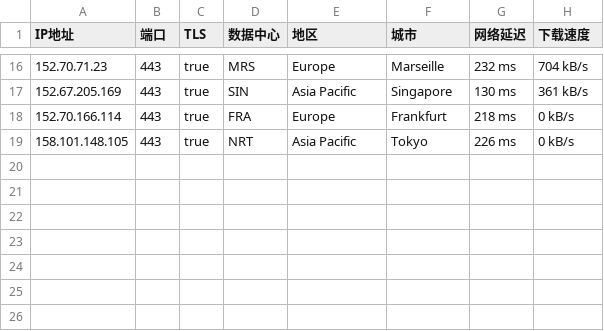
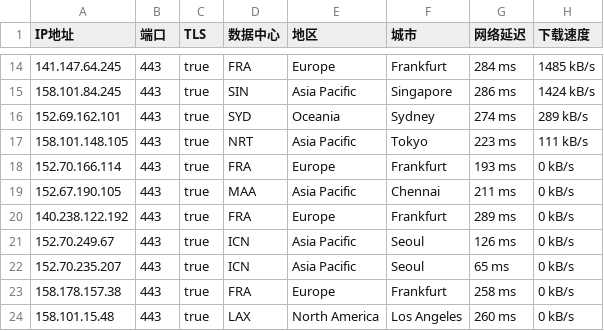
Before and after one commit to ailx1101/Cloudflare-IP-SpeedTest, a CSV file: ip.csv, drawn as a sheet; only a part is shown, gaps mark what is left out; the diff covers the shown part only.

```diff
--- a/ip.csv
+++ b/ip.csv
@@ -16,4 +14,11 @@ IP地址,端口,TLS,数据中心,地区,城市,网络延迟,下载速度
-152.70.71.23,443,true,MRS,Europe,Marseille,232 ms,704 kB/s
-152.67.205.169,443,true,SIN,Asia Pacific,Singapore,130 ms,361 kB/s
-152.70.166.114,443,true,FRA,Europe,Frankfurt,218 ms,0 kB/s
-158.101.148.105,443,true,NRT,Asia Pacific,Tokyo,226 ms,0 kB/s
+141.147.64.245,443,true,FRA,Europe,Frankfurt,284 ms,1485 kB/s
+158.101.84.245,443,true,SIN,Asia Pacific,Singapore,286 ms,1424 kB/s
+152.69.162.101,443,true,SYD,Oceania,Sydney,274 ms,289 kB/s
+158.101.148.105,443,true,NRT,Asia Pacific,Tokyo,223 ms,111 kB/s
+152.70.166.114,443,true,FRA,Europe,Frankfurt,193 ms,0 kB/s
+152.67.190.105,443,true,MAA,Asia Pacific,Chennai,211 ms,0 kB/s
+140.238.122.192,443,true,FRA,Europe,Frankfurt,289 ms,0 kB/s
+152.70.249.67,443,true,ICN,Asia Pacific,Seoul,126 ms,0 kB/s
+152.70.235.207,443,true,ICN,Asia Pacific,Seoul,65 ms,0 kB/s
+158.178.157.38,443,true,FRA,Europe,Frankfurt,258 ms,0 kB/s
+158.101.15.48,443,true,LAX,North America,Los Angeles,260 ms,0 kB/s
```
Also changed, not shown: 5 added rows, 7 removed rows and 18 edited cells elsewhere in this file.
